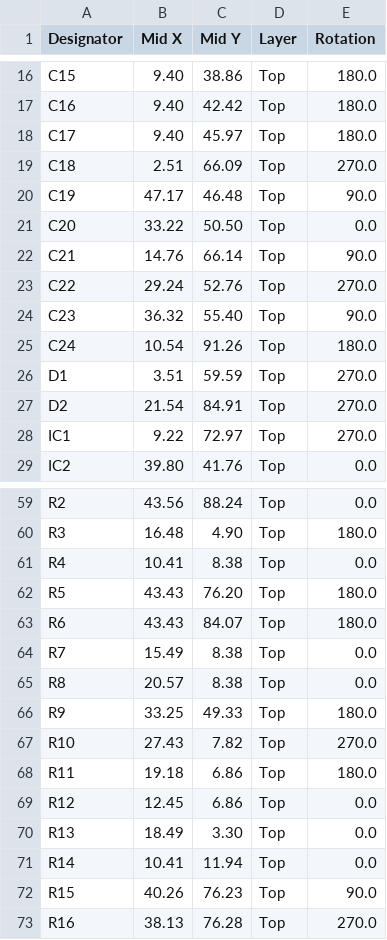
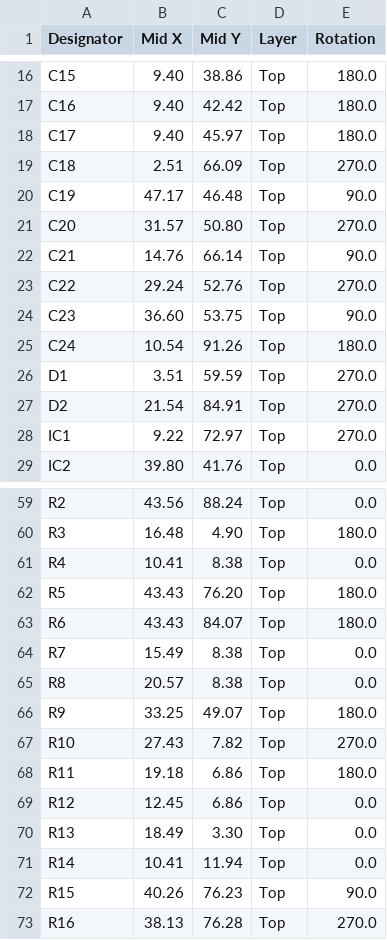
Before and after one commit to SunshadeCorp/EasyBMS_Hardware, a CSV file: 12S-Version/production/EasyBMS_top_cpl.csv, drawn as a sheet; only a part is shown, gaps mark what is left out.

Commit message:
production files added, ready to manufacture

```diff
--- a/12S-Version/production/EasyBMS_top_cpl.csv
+++ b/12S-Version/production/EasyBMS_top_cpl.csv
@@ -20,6 +20,6 @@ C18, 2.51,66.09,Top,270.0
 C19,47.17,46.48,Top,90.0
-C20,33.22,50.50,Top,0.0
+C20,31.57,50.80,Top,270.0
 C21,14.76,66.14,Top,90.0
 C22,29.24,52.76,Top,270.0
-C23,36.32,55.40,Top,90.0
+C23,36.60,53.75,Top,90.0
 C24,10.54,91.26,Top,180.0
@@ -65,3 +65,3 @@ R7,15.49, 8.38,Top,0.0
 R8,20.57, 8.38,Top,0.0
-R9,33.25,49.33,Top,180.0
+R9,33.25,49.07,Top,180.0
 R10,27.43, 7.82,Top,270.0
```
Also changed, not shown: 1 other file.
